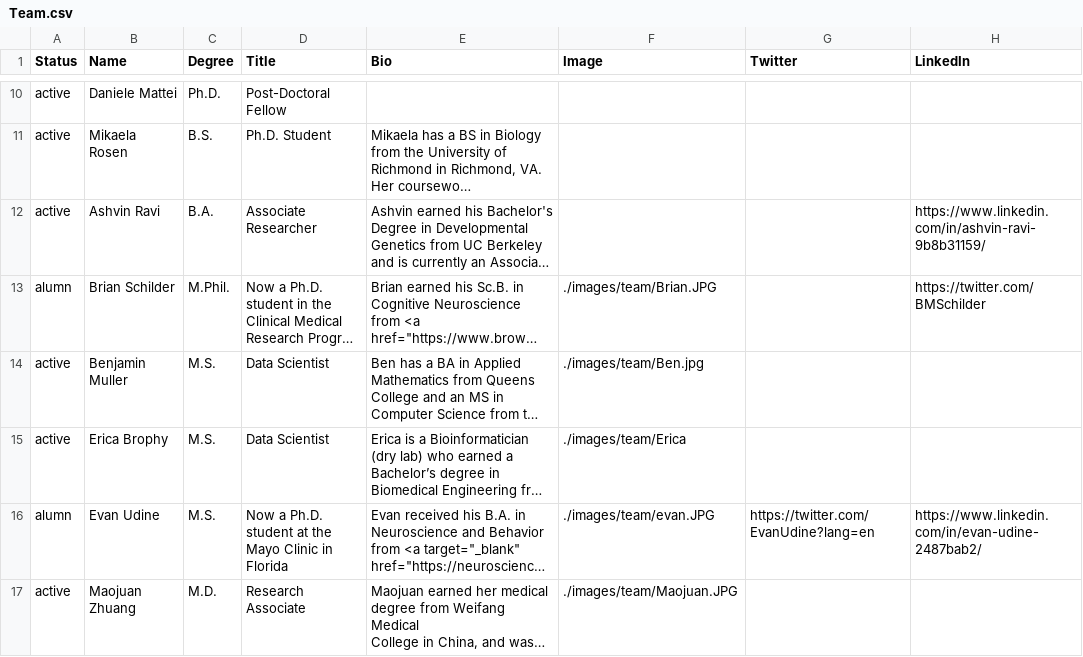
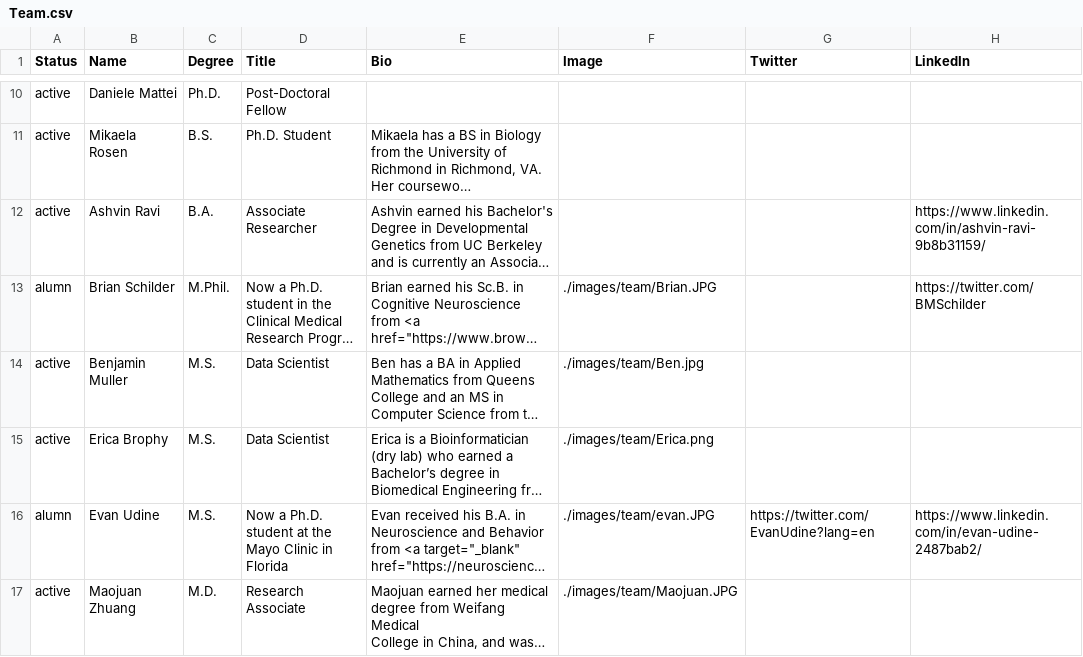
Before and after one commit to RajLabMSSM/RajLab_website, a CSV file: documents/Team.csv, drawn as a sheet; only a part is shown, gaps mark what is left out; long unchanged cells end in …; the diff names each change by its address in the sheet, - before the commit and + after, or states it on an @@ line.

Commit message:
Update Team.csv
Updating Erica's image link

```diff
--- a/documents/Team.csv
+++ b/documents/Team.csv
-F15 (Image): ./images/team/Erica
+F15 (Image): ./images/team/Erica.png
```
